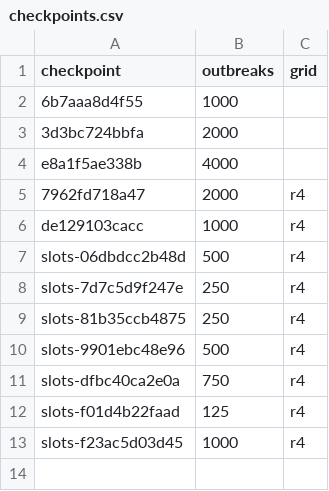
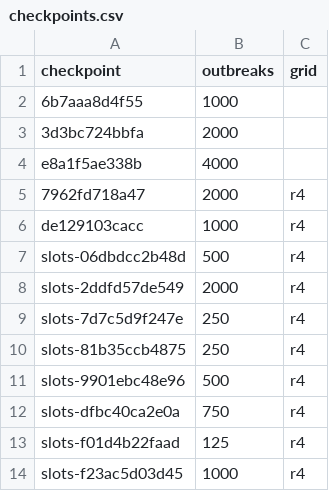
Before and after one commit to seabbs/BDBVHubRenewal, a CSV file: evidence/checkpoints.csv, drawn as a sheet; the diff names each change by its address in the sheet, - before the commit and + after, or states it on an @@ line.

```diff
--- a/evidence/checkpoints.csv
+++ b/evidence/checkpoints.csv
+row 8: slots-2ddfd57de549 | 2000 | r4
```
Also changed, not shown: evidence/checkpoint-scores.csv.
